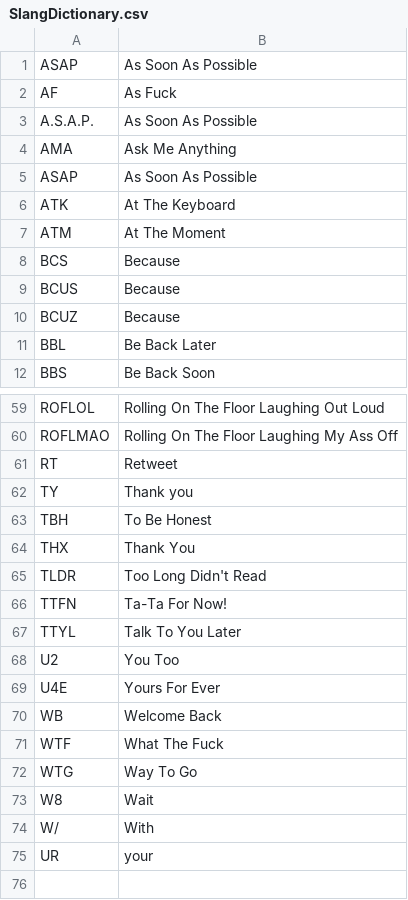
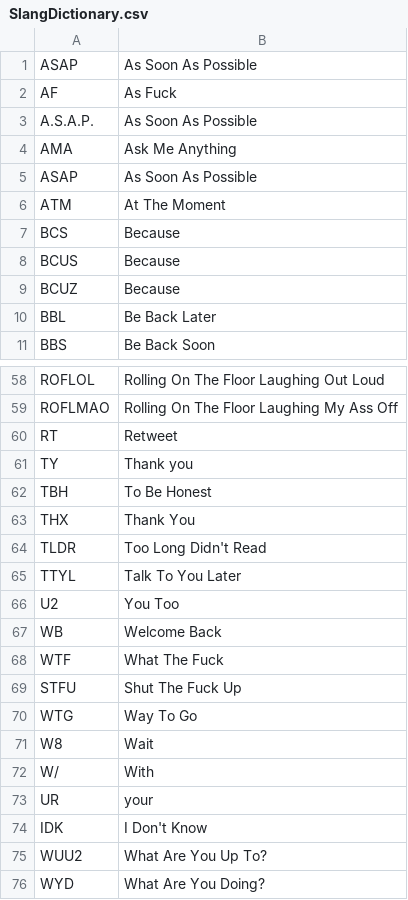
Before and after one commit to glitch-y/CE888-Project, a CSV file: 1. Dictionaries/SlangDictionary.csv, drawn as a sheet; only a part is shown, gaps mark what is left out; removed rows and columns are numbered as before the commit, all else as after; the diff names each change by its address in the sheet, - before the commit and + after, or states it on an @@ line.

Commit message:
Update SlangDictionary.csv

```diff
--- a/1. Dictionaries/SlangDictionary.csv
+++ b/1. Dictionaries/SlangDictionary.csv
-row 6: ATK | At The Keyboard
-row 66: TTFN | Ta-Ta For Now!
-row 69: U4E | Yours For Ever
+row 69: STFU | Shut The Fuck Up
+row 74: IDK | I Don't Know
+row 75: WUU2 | What Are You Up To?
+row 76: WYD | What Are You Doing?
```
